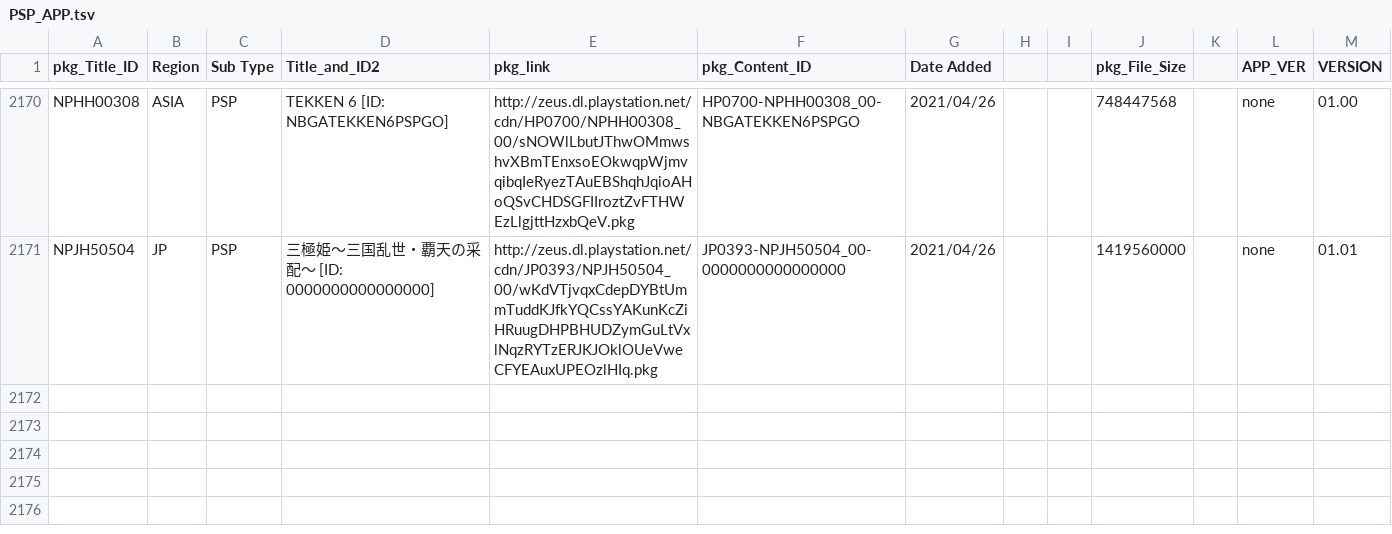
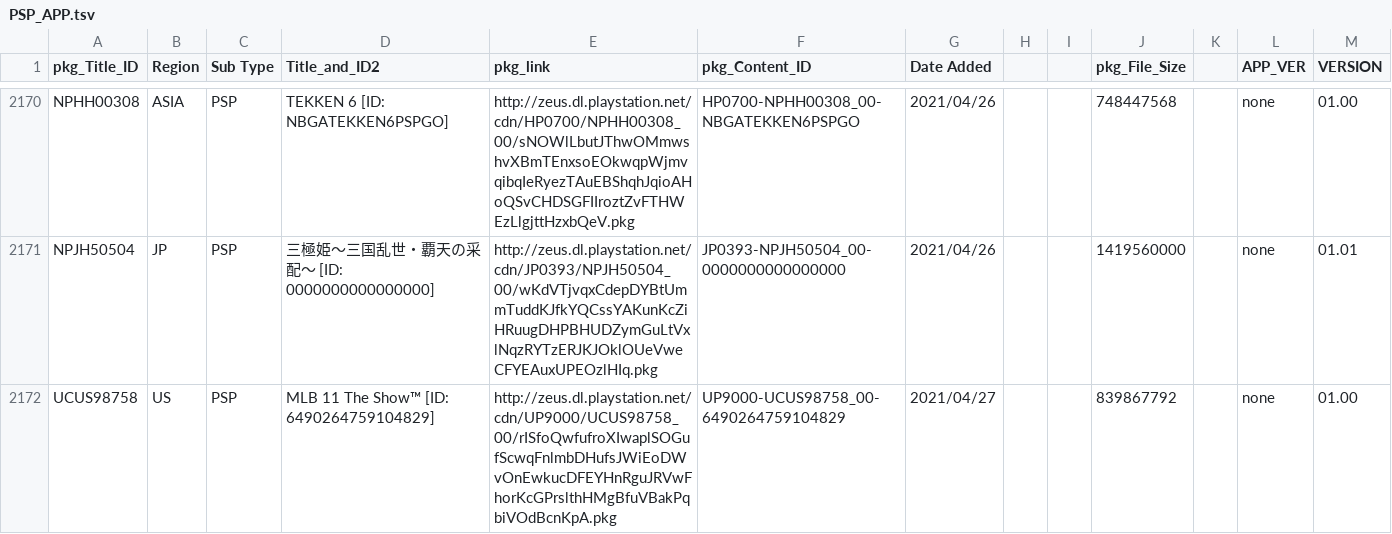
Before and after one commit to 1jtp8sobiu/NPS_JP, a TSV file: rearrange/PSP_APP.tsv, drawn as a sheet; only a part is shown, gaps mark what is left out; the diff names each change by its address in the sheet, - before the commit and + after, or states it on an @@ line.

```diff
--- a/rearrange/PSP_APP.tsv
+++ b/rearrange/PSP_APP.tsv
+row 2172: UCUS98758 | US | PSP | MLB 11 The Show™ [ID: 6490264759104829] | http://zeus.dl.playstation.net/cdn/UP9000/UCUS98758_00/rISfoQwfufroXIwaplSOGufScwqFnlmbDHufsJWiEoDWvOnEwkucDFEYHnRguJRVwFhorKcGPrslthHMgBfuVBakPqbiVOdBcnKpA.pkg | UP9000-UCUS98758_00-6490264759104829 | 2021/04/27 |  |  | 839867792 |  | none | 01.00
```
Also changed, not shown: 9 other files.
